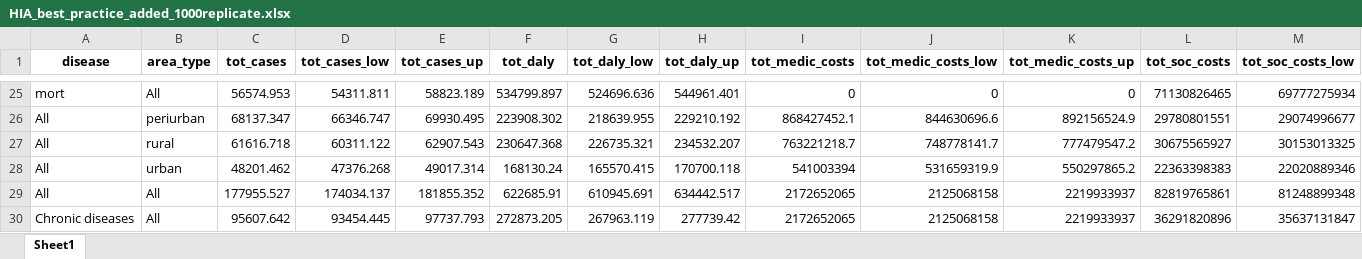
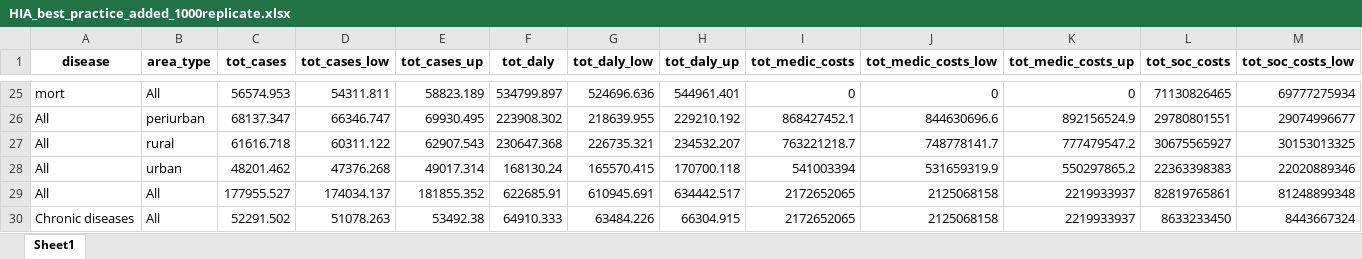
Before and after one commit to inesoriany/HIA_walking_steps, an Excel workbook: output/Tables/Best practice/HIA_best_practice_added_1000replicate.xlsx, sheet Sheet1, drawn as a sheet; only a part is shown, gaps mark what is left out; values as stored, in another font and other column widths than the file's, no borders; removed rows and columns are numbered as before the commit, all else as after; rows hold the shown columns only; the diff names each change by its address in the sheet, - before the commit and + after, or states it on an @@ line.

```diff
--- a/output/Tables/Best practice/HIA_best_practice_added_1000replicate.xlsx (sheet Sheet1)
+++ b/output/Tables/Best practice/HIA_best_practice_added_1000replicate.xlsx (sheet Sheet1)
-row 30: Chronic diseases | All | 95607.642 | 93454.445 | 97737.793 | 272873.205 | 267963.119 | 277739.42 | 2172652065 | 2125068158 | 2219933937 | 36291820896 | 35637131847
+row 30: Chronic diseases | All | 52291.502 | 51078.263 | 53492.38 | 64910.333 | 63484.226 | 66304.915 | 2172652065 | 2125068158 | 2219933937 | 8633233450 | 8443667324
```
Also changed, not shown: output/Tables/2019/reduc_mortality_risk.xlsx, output/Tables/Best practice/HIA_best_practice_1000replicate.xlsx, 14 other files.
